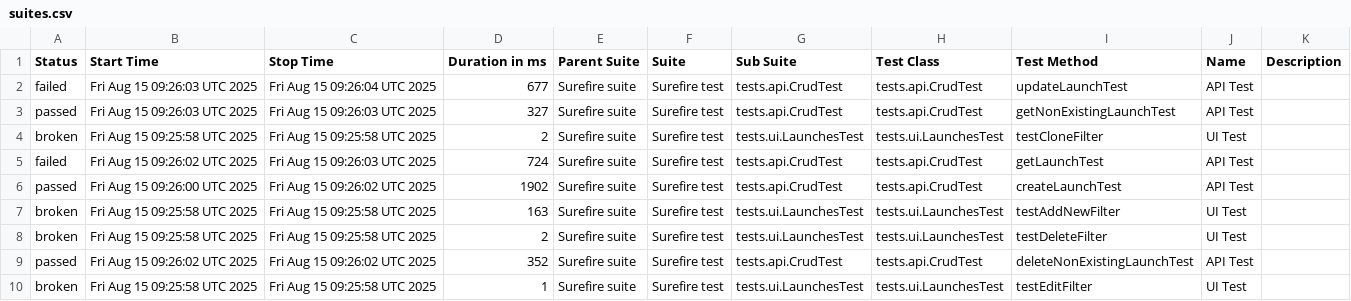
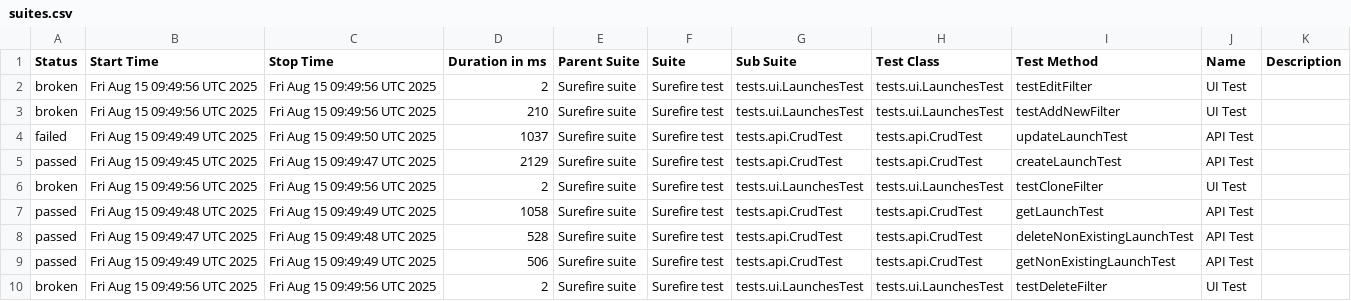
Before and after one commit to Solosnyuk/report-portal-Selenide-Test, a CSV file: data/suites.csv, drawn as a sheet.

```diff
--- a/data/suites.csv
+++ b/data/suites.csv
@@ -1,10 +1,10 @@
 "Status","Start Time","Stop Time","Duration in ms","Parent Suite","Suite","Sub Suite","Test Class","Test Method","Name","Description"
-"failed","Fri Aug 15 09:26:03 UTC 2025","Fri Aug 15 09:26:04 UTC 2025","677","Surefire suite","Surefire test","tests.api.CrudTest","tests.api.CrudTest","updateLaunchTest","API Test",""
-"passed","Fri Aug 15 09:26:03 UTC 2025","Fri Aug 15 09:26:03 UTC 2025","327","Surefire suite","Surefire test","tests.api.CrudTest","tests.api.CrudTest","getNonExistingLaunchTest","API Test",""
-"broken","Fri Aug 15 09:25:58 UTC 2025","Fri Aug 15 09:25:58 UTC 2025","2","Surefire suite","Surefire test","tests.ui.LaunchesTest","tests.ui.LaunchesTest","testCloneFilter","UI Test",""
-"failed","Fri Aug 15 09:26:02 UTC 2025","Fri Aug 15 09:26:03 UTC 2025","724","Surefire suite","Surefire test","tests.api.CrudTest","tests.api.CrudTest","getLaunchTest","API Test",""
-"passed","Fri Aug 15 09:26:00 UTC 2025","Fri Aug 15 09:26:02 UTC 2025","1902","Surefire suite","Surefire test","tests.api.CrudTest","tests.api.CrudTest","createLaunchTest","API Test",""
-"broken","Fri Aug 15 09:25:58 UTC 2025","Fri Aug 15 09:25:58 UTC 2025","163","Surefire suite","Surefire test","tests.ui.LaunchesTest","tests.ui.LaunchesTest","testAddNewFilter","UI Test",""
-"broken","Fri Aug 15 09:25:58 UTC 2025","Fri Aug 15 09:25:58 UTC 2025","2","Surefire suite","Surefire test","tests.ui.LaunchesTest","tests.ui.LaunchesTest","testDeleteFilter","UI Test",""
-"passed","Fri Aug 15 09:26:02 UTC 2025","Fri Aug 15 09:26:02 UTC 2025","352","Surefire suite","Surefire test","tests.api.CrudTest","tests.api.CrudTest","deleteNonExistingLaunchTest","API Test",""
-"broken","Fri Aug 15 09:25:58 UTC 2025","Fri Aug 15 09:25:58 UTC 2025","1","Surefire suite","Surefire test","tests.ui.LaunchesTest","tests.ui.LaunchesTest","testEditFilter","UI Test",""
+"broken","Fri Aug 15 09:49:56 UTC 2025","Fri Aug 15 09:49:56 UTC 2025","2","Surefire suite","Surefire test","tests.ui.LaunchesTest","tests.ui.LaunchesTest","testEditFilter","UI Test",""
+"broken","Fri Aug 15 09:49:56 UTC 2025","Fri Aug 15 09:49:56 UTC 2025","210","Surefire suite","Surefire test","tests.ui.LaunchesTest","tests.ui.LaunchesTest","testAddNewFilter","UI Test",""
+"failed","Fri Aug 15 09:49:49 UTC 2025","Fri Aug 15 09:49:50 UTC 2025","1037","Surefire suite","Surefire test","tests.api.CrudTest","tests.api.CrudTest","updateLaunchTest","API Test",""
+"passed","Fri Aug 15 09:49:45 UTC 2025","Fri Aug 15 09:49:47 UTC 2025","2129","Surefire suite","Surefire test","tests.api.CrudTest","tests.api.CrudTest","createLaunchTest","API Test",""
+"broken","Fri Aug 15 09:49:56 UTC 2025","Fri Aug 15 09:49:56 UTC 2025","2","Surefire suite","Surefire test","tests.ui.LaunchesTest","tests.ui.LaunchesTest","testCloneFilter","UI Test",""
+"passed","Fri Aug 15 09:49:48 UTC 2025","Fri Aug 15 09:49:49 UTC 2025","1058","Surefire suite","Surefire test","tests.api.CrudTest","tests.api.CrudTest","getLaunchTest","API Test",""
+"passed","Fri Aug 15 09:49:47 UTC 2025","Fri Aug 15 09:49:48 UTC 2025","528","Surefire suite","Surefire test","tests.api.CrudTest","tests.api.CrudTest","deleteNonExistingLaunchTest","API Test",""
+"passed","Fri Aug 15 09:49:49 UTC 2025","Fri Aug 15 09:49:49 UTC 2025","506","Surefire suite","Surefire test","tests.api.CrudTest","tests.api.CrudTest","getNonExistingLaunchTest","API Test",""
+"broken","Fri Aug 15 09:49:56 UTC 2025","Fri Aug 15 09:49:56 UTC 2025","2","Surefire suite","Surefire test","tests.ui.LaunchesTest","tests.ui.LaunchesTest","testDeleteFilter","UI Test",""
```
Also changed, not shown: data/behaviors.csv, 32 other files.
